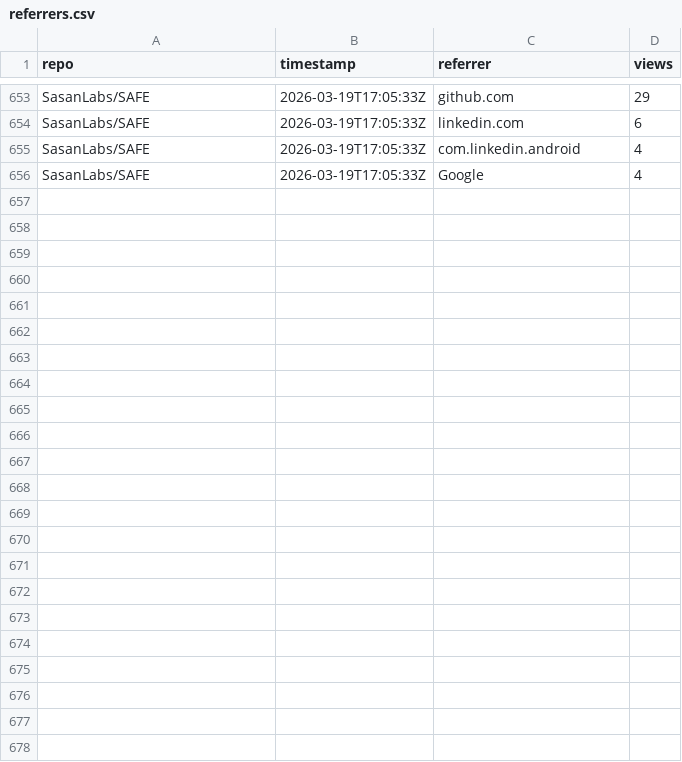
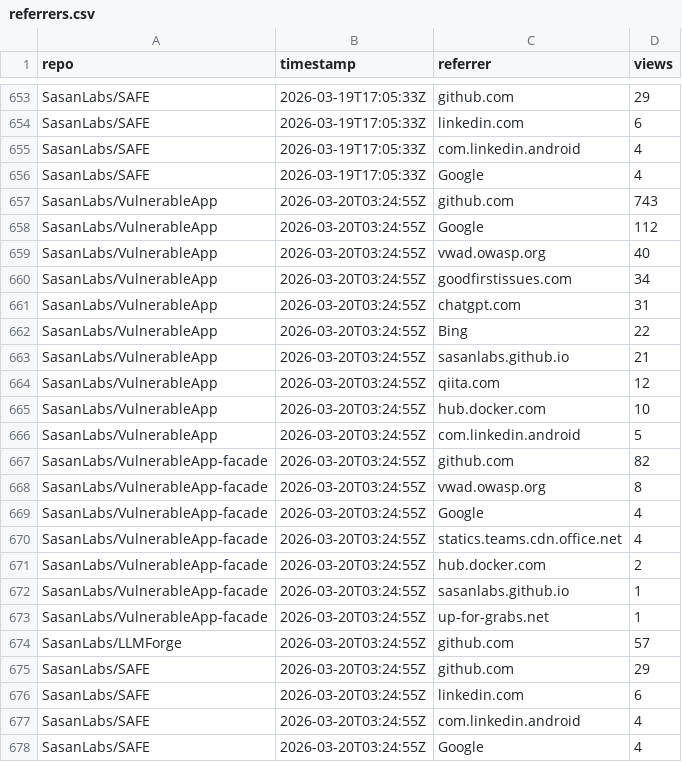
Before and after one commit to SasanLabs/VulnerableApp, a CSV file: metrics/referrers.csv, drawn as a sheet; only a part is shown, gaps mark what is left out; the diff names each change by its address in the sheet, - before the commit and + after, or states it on an @@ line.

Commit message:
Update multi-repo traffic metrics (2026-03-20T03:25:02Z)

```diff
--- a/metrics/referrers.csv
+++ b/metrics/referrers.csv
+row 657: SasanLabs/VulnerableApp | 2026-03-20T03:24:55Z | github.com | 743
+row 658: SasanLabs/VulnerableApp | 2026-03-20T03:24:55Z | Google | 112
+row 659: SasanLabs/VulnerableApp | 2026-03-20T03:24:55Z | vwad.owasp.org | 40
+row 660: SasanLabs/VulnerableApp | 2026-03-20T03:24:55Z | goodfirstissues.com | 34
+row 661: SasanLabs/VulnerableApp | 2026-03-20T03:24:55Z | chatgpt.com | 31
+row 662: SasanLabs/VulnerableApp | 2026-03-20T03:24:55Z | Bing | 22
+row 663: SasanLabs/VulnerableApp | 2026-03-20T03:24:55Z | sasanlabs.github.io | 21
+row 664: SasanLabs/VulnerableApp | 2026-03-20T03:24:55Z | qiita.com | 12
+row 665: SasanLabs/VulnerableApp | 2026-03-20T03:24:55Z | hub.docker.com | 10
+row 666: SasanLabs/VulnerableApp | 2026-03-20T03:24:55Z | com.linkedin.android | 5
+row 667: SasanLabs/VulnerableApp-facade | 2026-03-20T03:24:55Z | github.com | 82
+row 668: SasanLabs/VulnerableApp-facade | 2026-03-20T03:24:55Z | vwad.owasp.org | 8
+row 669: SasanLabs/VulnerableApp-facade | 2026-03-20T03:24:55Z | Google | 4
+row 670: SasanLabs/VulnerableApp-facade | 2026-03-20T03:24:55Z | statics.teams.cdn.office.net | 4
+row 671: SasanLabs/VulnerableApp-facade | 2026-03-20T03:24:55Z | hub.docker.com | 2
+row 672: SasanLabs/VulnerableApp-facade | 2026-03-20T03:24:55Z | sasanlabs.github.io | 1
+row 673: SasanLabs/VulnerableApp-facade | 2026-03-20T03:24:55Z | up-for-grabs.net | 1
+row 674: SasanLabs/LLMForge | 2026-03-20T03:24:55Z | github.com | 57
+row 675: SasanLabs/SAFE | 2026-03-20T03:24:55Z | github.com | 29
+row 676: SasanLabs/SAFE | 2026-03-20T03:24:55Z | linkedin.com | 6
+row 677: SasanLabs/SAFE | 2026-03-20T03:24:55Z | com.linkedin.android | 4
+row 678: SasanLabs/SAFE | 2026-03-20T03:24:55Z | Google | 4
```
Also changed, not shown: metrics/docker.csv, metrics/traffic.csv.
